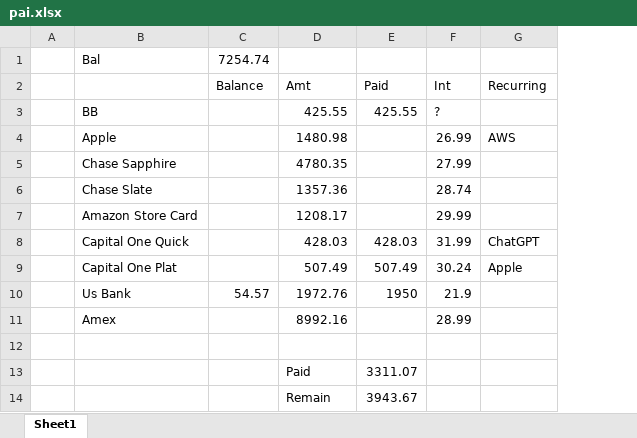
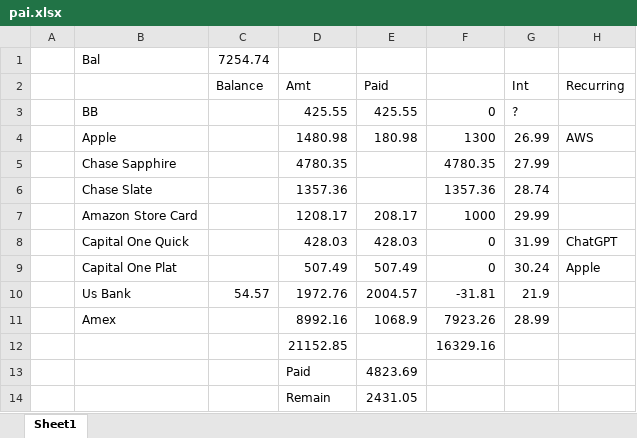
Before and after one commit to MichaelRocchio/msds_410, an Excel workbook: Assignment_3/images/pai.xlsx, sheet Sheet1, drawn as a sheet; values as stored, in another font and other column widths than the file's, no borders; the diff names each change by its address in the sheet, - before the commit and + after, or states it on an @@ line.

Commit message:
assign 4 working commit

```diff
--- a/Assignment_3/images/pai.xlsx (sheet Sheet1)
+++ b/Assignment_3/images/pai.xlsx (sheet Sheet1)
+column F, rows 3-12: 0 | 1300 | 4780.35 | 1357.36 | 1000 | 0 | 0 | -31.81 | 7923.26 | 16329.16
-E4 (Paid): (empty)
+E4 (Paid): 180.98
-E7 (Paid): (empty)
+E7 (Paid): 208.17
-E10 (Paid): 1950
+E10 (Paid): 2004.57
-E11 (Paid): (empty)
+E11 (Paid): 1068.9
-row 12: (empty)
+row 12:  |  |  | 21152.85 |  | 16329.16
-E13 (Paid): 3311.07
+E13 (Paid): 4823.69
-E14 (Paid): 3943.67
+E14 (Paid): 2431.05
```
Also changed, not shown: 6 other files.
